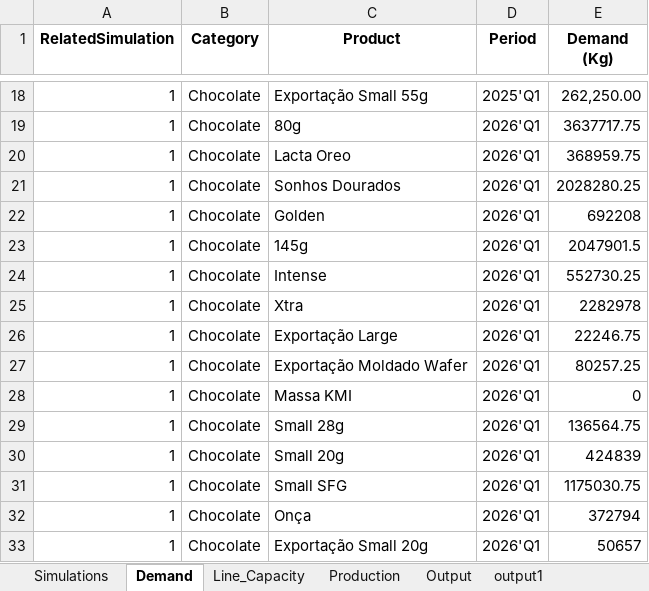
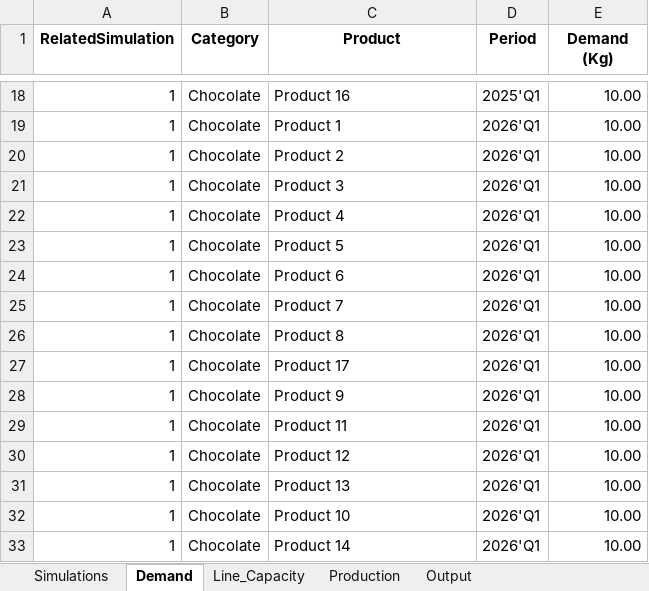
Before and after one commit to TheEduOliveira/CDRatioTrial1, an Excel workbook: InputData.xlsx, sheet Demand, drawn as a sheet; only a part is shown, gaps mark what is left out; values as stored, in another font and other column widths than the file's, no borders; the diff covers the shown part only; the diff names each change by its address in the sheet, - before the commit and + after, or states it on an @@ line.

```diff
--- a/InputData.xlsx (sheet Demand)
+++ b/InputData.xlsx (sheet Demand)
-sheet tab: output1
-C18 (Product): Exportação Small 55g
+C18 (Product): Product 16
-E18 (Demand (Kg)): 262,250.00
+E18 (Demand (Kg)): 10.00
-C19 (Product): 80g
+C19 (Product): Product 1
-E19 (Demand (Kg)): 3637717.75
+E19 (Demand (Kg)): 10.00
-C20 (Product): Lacta Oreo
+C20 (Product): Product 2
-E20 (Demand (Kg)): 368959.75
+E20 (Demand (Kg)): 10.00
-C21 (Product): Sonhos Dourados
+C21 (Product): Product 3
-E21 (Demand (Kg)): 2028280.25
+E21 (Demand (Kg)): 10.00
-C22 (Product): Golden
+C22 (Product): Product 4
-E22 (Demand (Kg)): 692208
+E22 (Demand (Kg)): 10.00
-C23 (Product): 145g
+C23 (Product): Product 5
-E23 (Demand (Kg)): 2047901.5
+E23 (Demand (Kg)): 10.00
-C24 (Product): Intense
+C24 (Product): Product 6
-E24 (Demand (Kg)): 552730.25
+E24 (Demand (Kg)): 10.00
-C25 (Product): Xtra
+C25 (Product): Product 7
-E25 (Demand (Kg)): 2282978
+E25 (Demand (Kg)): 10.00
-C26 (Product): Exportação Large
+C26 (Product): Product 8
-E26 (Demand (Kg)): 22246.75
+E26 (Demand (Kg)): 10.00
-C27 (Product): Exportação Moldado Wafer
+C27 (Product): Product 17
-E27 (Demand (Kg)): 80257.25
+E27 (Demand (Kg)): 10.00
-C28 (Product): Massa KMI
+C28 (Product): Product 9
-E28 (Demand (Kg)): 0
+E28 (Demand (Kg)): 10.00
-C29 (Product): Small 28g
+C29 (Product): Product 11
-E29 (Demand (Kg)): 136564.75
+E29 (Demand (Kg)): 10.00
-C30 (Product): Small 20g
+C30 (Product): Product 12
-E30 (Demand (Kg)): 424839
+E30 (Demand (Kg)): 10.00
-C31 (Product): Small SFG
+C31 (Product): Product 13
-E31 (Demand (Kg)): 1175030.75
+E31 (Demand (Kg)): 10.00
-C32 (Product): Onça
+C32 (Product): Product 10
-E32 (Demand (Kg)): 372794
+E32 (Demand (Kg)): 10.00
-C33 (Product): Exportação Small 20g
+C33 (Product): Product 14
-E33 (Demand (Kg)): 50657
+E33 (Demand (Kg)): 10.00
```
Also changed, not shown: 1600 edited cells elsewhere in this sheet, sheet Production, sheet Line_Capacity.
